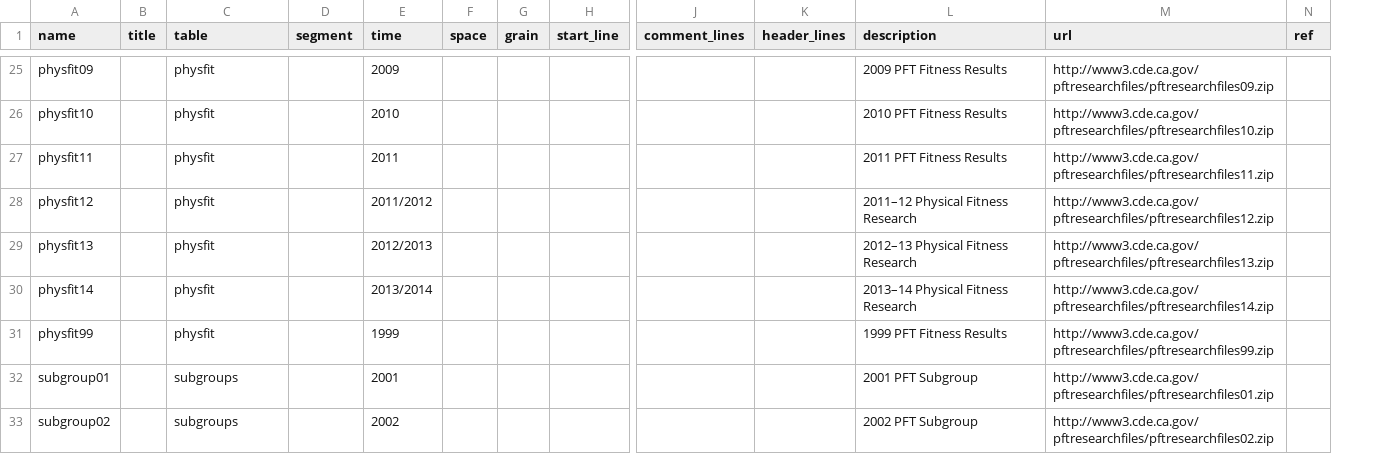
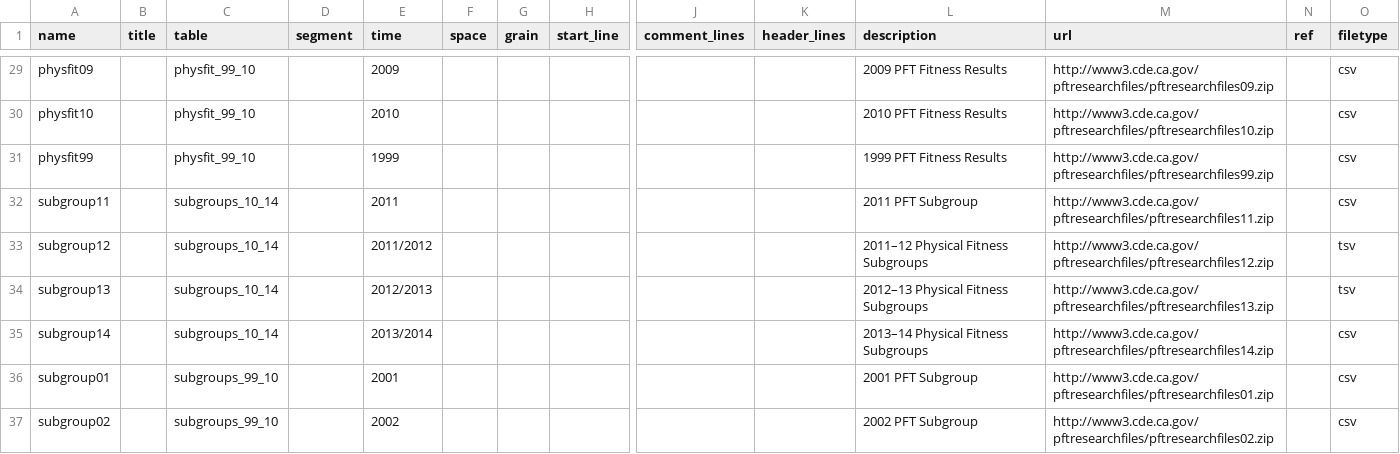
Before and after one commit to suprotkin/cde.ca.gov-bundles, a CSV file: fitness/meta/sources.csv, drawn as a sheet; only a part is shown, gaps mark what is left out; removed rows and columns are numbered as before the commit, all else as after; rows hold the shown columns only; the diff covers the shown part only; the diff names each change by its address in the sheet, - before the commit and + after, or states it on an @@ line.

```diff
--- a/fitness/meta/sources.csv
+++ b/fitness/meta/sources.csv
+column O (filetype), rows 29-31: all csv; rows 36-37: csv | csv
-C29:C30 (table): physfit
+C29:C30 (table): physfit_99_10
-row 27: physfit11 |  | physfit |  | 2011 |  |  |  |  |  | 2011 PFT Fitness Results | http://www3.cde.ca.gov/pftresearchfiles/pftresearchfiles11.zip
-row 28: physfit12 |  | physfit |  | 2011/2012 |  |  |  |  |  | 2011–12 Physical Fitness Research | http://www3.cde.ca.gov/pftresearchfiles/pftresearchfiles12.zip
-row 29: physfit13 |  | physfit |  | 2012/2013 |  |  |  |  |  | 2012–13 Physical Fitness Research | http://www3.cde.ca.gov/pftresearchfiles/pftresearchfiles13.zip
-row 30: physfit14 |  | physfit |  | 2013/2014 |  |  |  |  |  | 2013–14 Physical Fitness Research | http://www3.cde.ca.gov/pftresearchfiles/pftresearchfiles14.zip
-C31 (table): physfit
+C31 (table): physfit_99_10
+row 32: subgroup11 |  | subgroups_10_14 |  | 2011 |  |  |  |  |  | 2011 PFT Subgroup | http://www3.cde.ca.gov/pftresearchfiles/pftresearchfiles11.zip |  | csv
+row 33: subgroup12 |  | subgroups_10_14 |  | 2011/2012 |  |  |  |  |  | 2011–12 Physical Fitness Subgroups | http://www3.cde.ca.gov/pftresearchfiles/pftresearchfiles12.zip |  | tsv
+row 34: subgroup13 |  | subgroups_10_14 |  | 2012/2013 |  |  |  |  |  | 2012–13 Physical Fitness Subgroups | http://www3.cde.ca.gov/pftresearchfiles/pftresearchfiles13.zip |  | tsv
+row 35: subgroup14 |  | subgroups_10_14 |  | 2013/2014 |  |  |  |  |  | 2013–14 Physical Fitness Subgroups | http://www3.cde.ca.gov/pftresearchfiles/pftresearchfiles14.zip |  | csv
-C36:C37 (table): subgroups
+C36:C37 (table): subgroups_99_10
```
Also changed, not shown: 8 added rows, 8 removed rows and 28 edited cells elsewhere in this file, fitness/meta/column_map.csv, fitness/meta/schema.csv, 4 other files.
